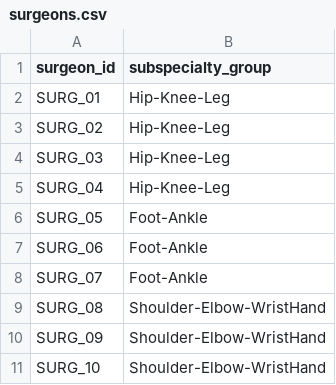
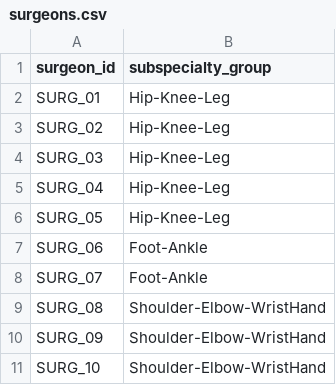
Before and after one commit to peterjohnston1357/Masters_project, a CSV file: data/reference/surgeons.csv, drawn as a sheet.

```diff
--- a/data/reference/surgeons.csv
+++ b/data/reference/surgeons.csv
@@ -5,3 +5,3 @@ SURG_03,Hip-Knee-Leg
 SURG_04,Hip-Knee-Leg
-SURG_05,Foot-Ankle
+SURG_05,Hip-Knee-Leg
 SURG_06,Foot-Ankle
```
Also changed, not shown: data/generated/historical_cases.csv, data/generated/waiting_list.csv, 2 other files.
